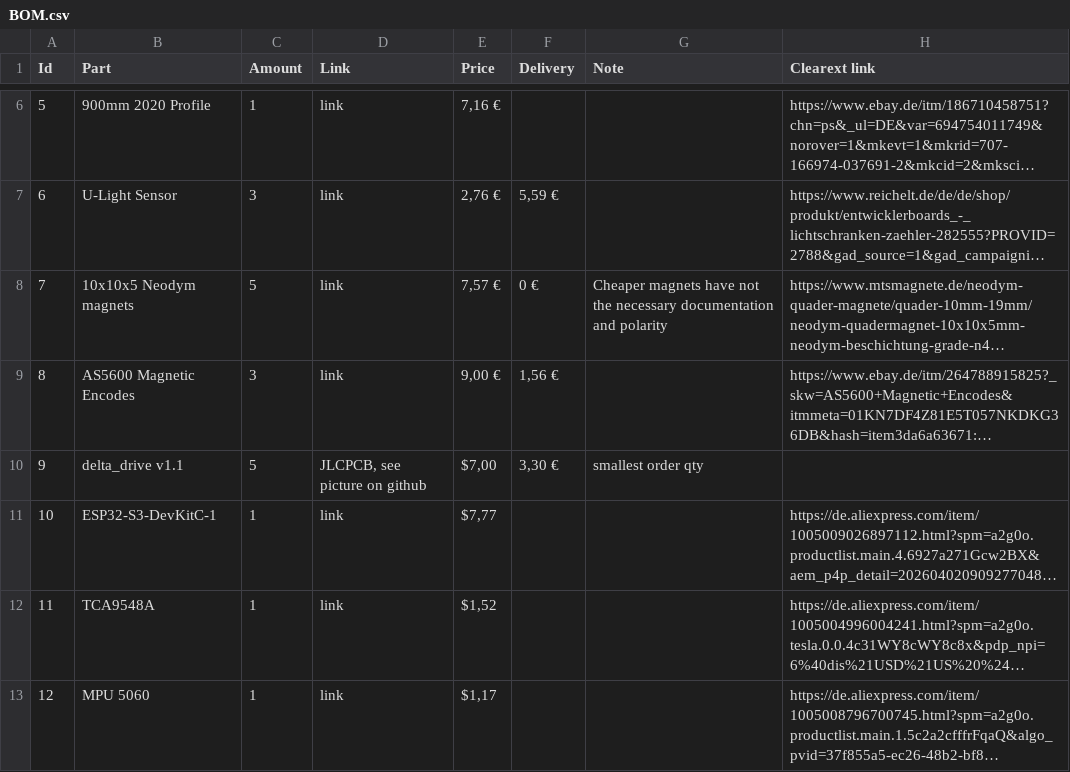
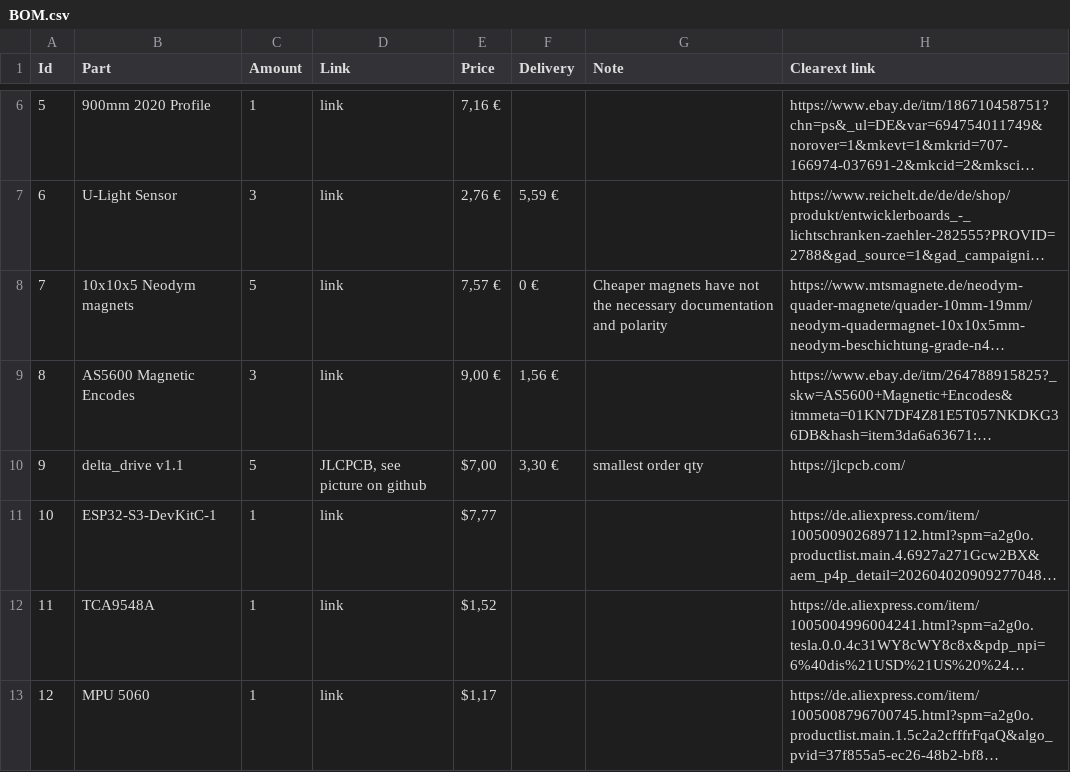
Before and after one commit to mrk-fox/FloatingFace, a CSV file: BOM.csv, drawn as a sheet; only a part is shown, gaps mark what is left out; long unchanged cells end in …; the diff covers the shown part only; the diff names each change by its address in the sheet, - before the commit and + after, or states it on an @@ line.

Commit message:
Update BOM.csv

```diff
--- a/BOM.csv
+++ b/BOM.csv
-H10 (Clearext link): (empty)
+H10 (Clearext link): https://jlcpcb.com/
```
Also changed, not shown: 2 edited cells elsewhere in this file.
